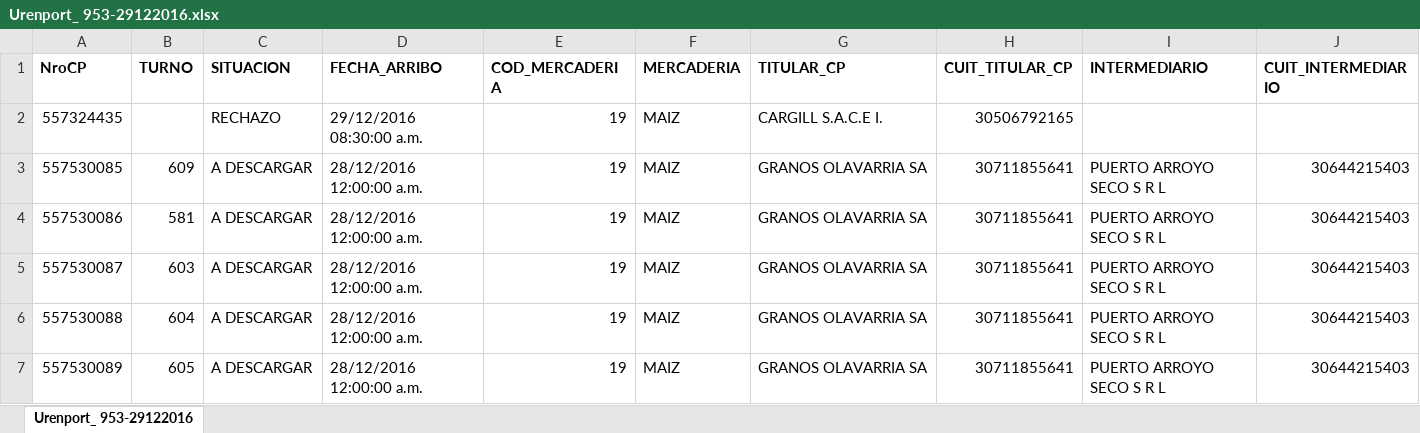
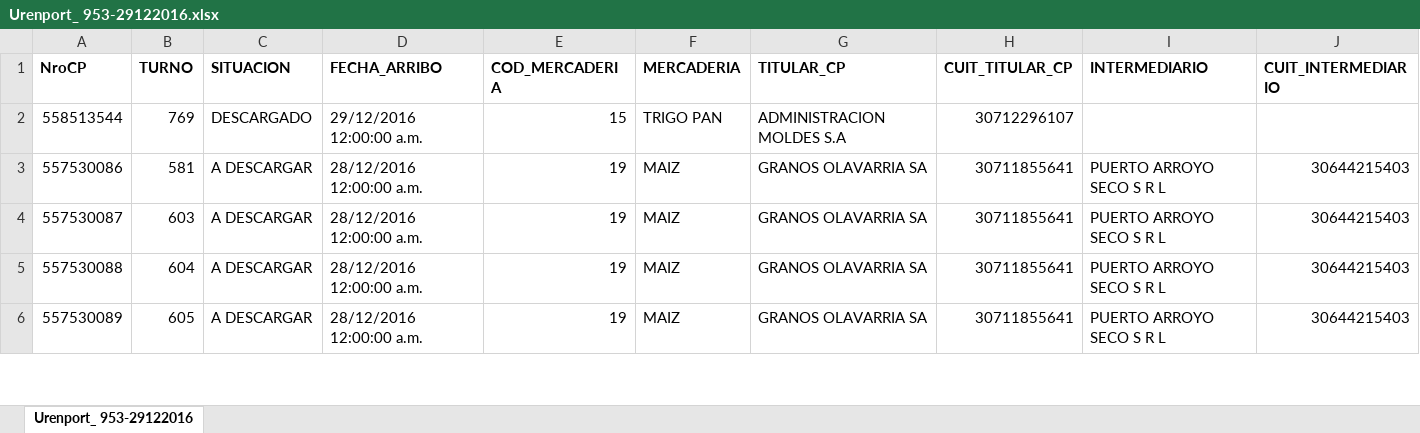
Before and after one commit to smeaime/prontomvc, an Excel workbook: docstest/Urenport_ 953-29122016.xlsx, sheet Urenport_ 953-29122016, drawn as a sheet; only a part is shown; values as stored, in another font and other column widths than the file's, no borders; removed rows and columns are numbered as before the commit, all else as after; rows hold the shown columns only; the diff names each change by its address in the sheet, - before the commit and + after, or states it on an @@ line.

```diff
--- a/docstest/Urenport_ 953-29122016.xlsx (sheet Urenport_ 953-29122016)
+++ b/docstest/Urenport_ 953-29122016.xlsx (sheet Urenport_ 953-29122016)
-row 2: 557324435 |  | RECHAZO | 29/12/2016 08:30:00 a.m. | 19 | MAIZ | CARGILL S.A.C.E I. | 30506792165
-row 3: 557530085 | 609 | A DESCARGAR | 28/12/2016 12:00:00 a.m. | 19 | MAIZ | GRANOS OLAVARRIA SA | 30711855641 | PUERTO ARROYO SECO S R L | 30644215403
+row 2: 558513544 | 769 | DESCARGADO | 29/12/2016 12:00:00 a.m. | 15 | TRIGO PAN | ADMINISTRACION MOLDES S.A | 30712296107
```
Also changed, not shown: 17 other files.
